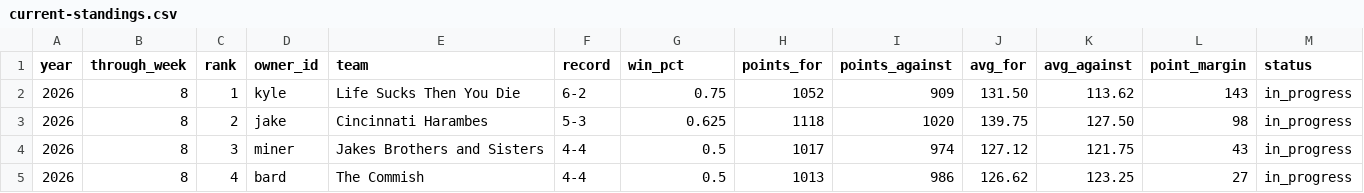
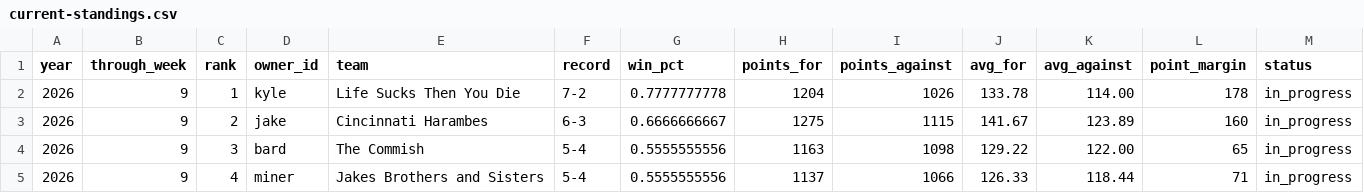
Before and after one commit to cravisjuice18-25/krusty-krab-league-site, a CSV file: data/current-standings.csv, drawn as a sheet; only a part is shown; the diff covers the shown part only.

```diff
--- a/data/current-standings.csv
+++ b/data/current-standings.csv
@@ -1,5 +1,5 @@
 year,through_week,rank,owner_id,team,record,win_pct,points_for,points_against,avg_for,avg_against,point_margin,status
-2026,8,1,kyle,Life Sucks Then You Die,6-2,0.75,1052,909,131.50,113.62,143,in_progress
-2026,8,2,jake,Cincinnati Harambes,5-3,0.625,1118,1020,139.75,127.50,98,in_progress
-2026,8,3,miner,Jakes Brothers and Sisters,4-4,0.5,1017,974,127.12,121.75,43,in_progress
-2026,8,4,bard,The Commish,4-4,0.5,1013,986,126.62,123.25,27,in_progress
+2026,9,1,kyle,Life Sucks Then You Die,7-2,0.7777777778,1204,1026,133.78,114.00,178,in_progress
+2026,9,2,jake,Cincinnati Harambes,6-3,0.6666666667,1275,1115,141.67,123.89,160,in_progress
+2026,9,3,bard,The Commish,5-4,0.5555555556,1163,1098,129.22,122.00,65,in_progress
+2026,9,4,miner,Jakes Brothers and Sisters,5-4,0.5555555556,1137,1066,126.33,118.44,71,in_progress
```
Also changed, not shown: 32 edited cells elsewhere in this file, data/game-results.csv, data/pickem-weekly.csv, 5 other files.
